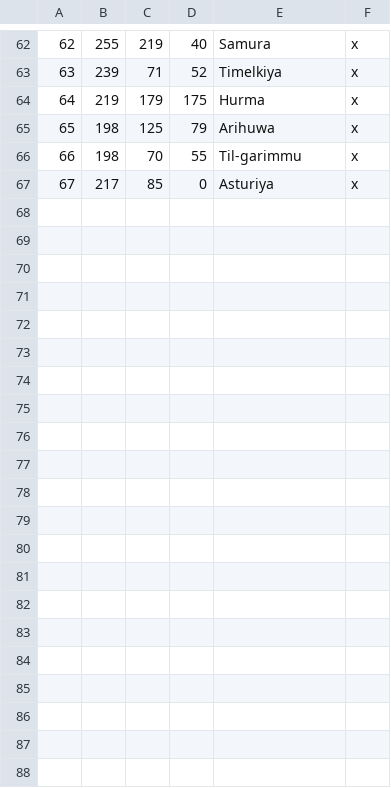
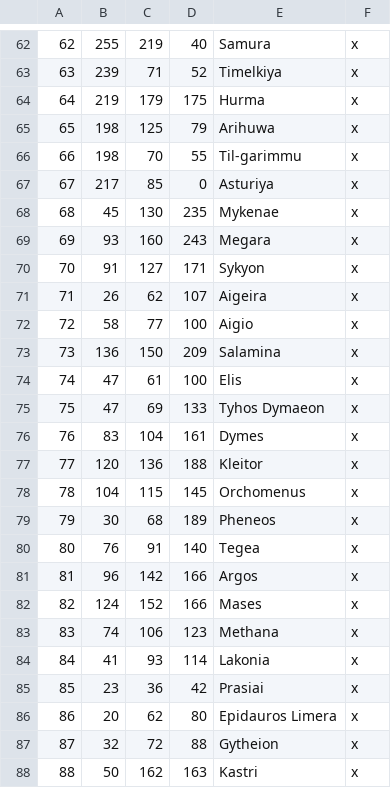
Before and after one commit to Conramagne/Bronze-Age-Mod, a CSV file: Fluvial Kings/map/definition.csv, drawn as a sheet; only a part is shown, gaps mark what is left out.

```diff
--- a/Fluvial Kings/map/definition.csv
+++ b/Fluvial Kings/map/definition.csv
@@ -67 +67,22 @@
 67;217;85;0;Asturiya;x
+68;45;130;235;Mykenae;x
+69;93;160;243;Megara;x
+70;91;127;171;Sykyon;x
+71;26;62;107;Aigeira;x
+72;58;77;100;Aigio;x
+73;136;150;209;Salamina;x
+74;47;61;100;Elis;x
+75;47;69;133;Tyhos Dymaeon;x
+76;83;104;161;Dymes;x
+77;120;136;188;Kleitor;x
+78;104;115;145;Orchomenus;x
+79;30;68;189;Pheneos;x
+80;76;91;140;Tegea;x
+81;96;142;166;Argos;x
+82;124;152;166;Mases;x
+83;74;106;123;Methana;x
+84;41;93;114;Lakonia;x
+85;23;36;42;Prasiai;x
+86;20;62;80;Epidauros Limera;x
+87;32;72;88;Gytheion;x
+88;50;162;163;Kastri;x
```
Also changed, not shown: Fluvial Kings/localisation/00_greek_empire.csv, Fluvial Kings/localisation/00_provinces.csv, 56 other files.
